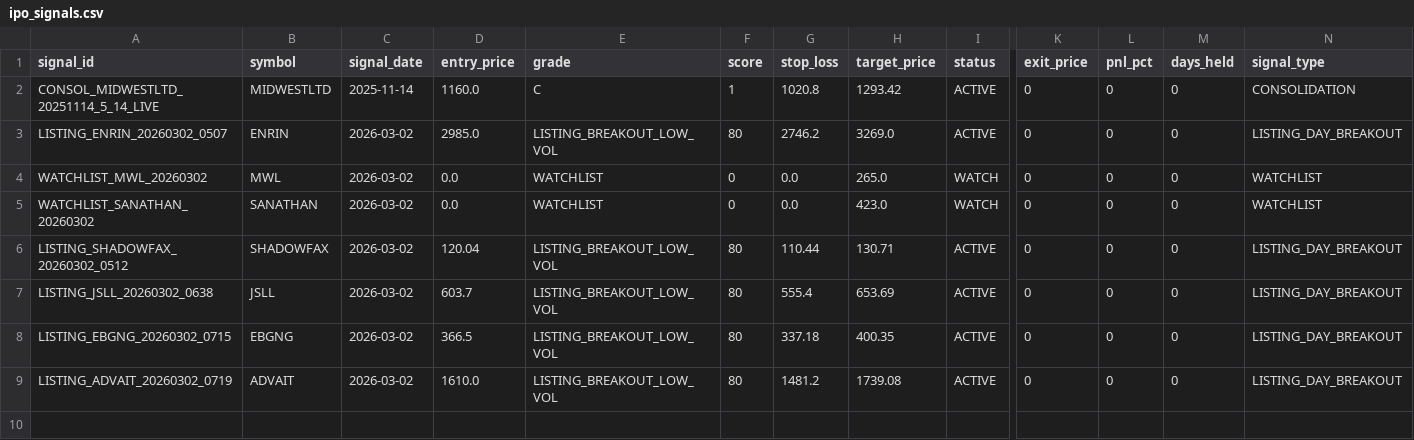
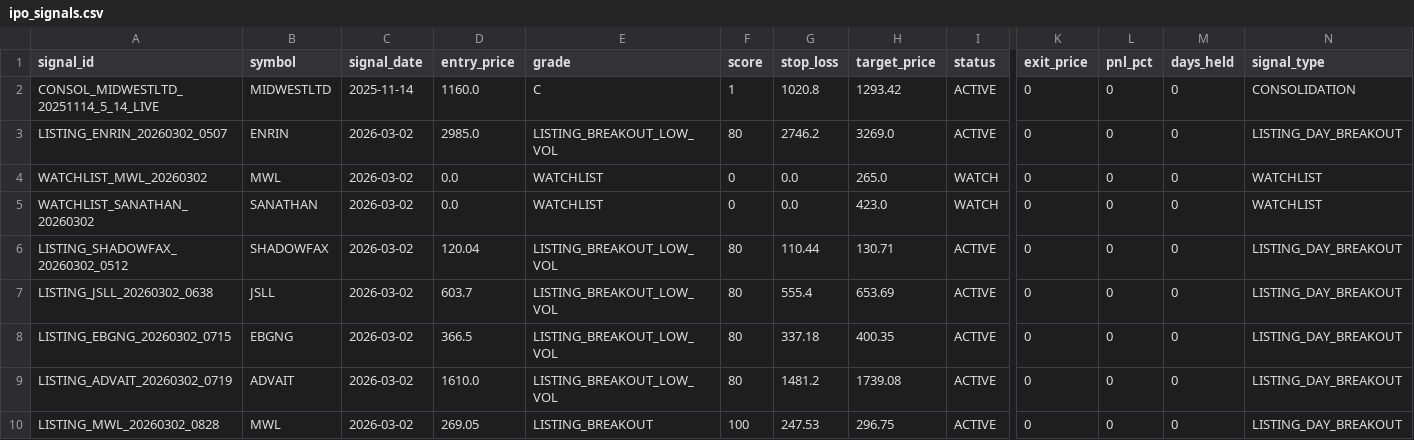
Before and after one commit to Deep-Adhia/IPO-Base-Scanner, a CSV file: ipo_signals.csv, drawn as a sheet; only a part is shown, gaps mark what is left out; rows hold the shown columns only; the diff names each change by its address in the sheet, - before the commit and + after, or states it on an @@ line.

```diff
--- a/ipo_signals.csv
+++ b/ipo_signals.csv
+row 10: LISTING_MWL_20260302_0828 | MWL | 2026-03-02 | 269.05 | LISTING_BREAKOUT | 100 | 247.53 | 296.75 | ACTIVE | 0 | 0 | 0 | LISTING_DAY_BREAKOUT
```
Also changed, not shown: ipo_listing_data.csv, ipo_positions.csv, 1 other file.
